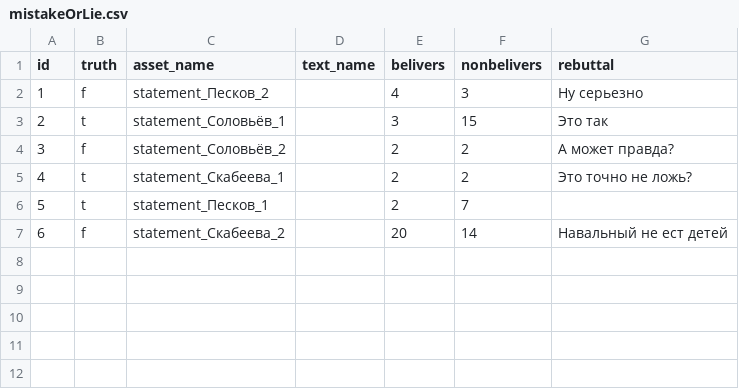
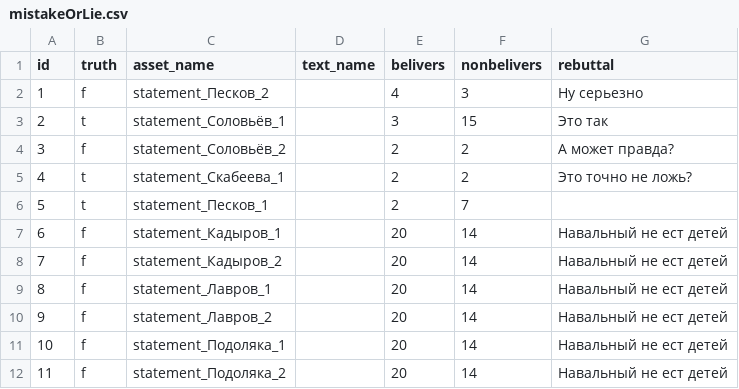
Before and after one commit to AntipropPrject/antipropagandabot, a CSV file: resources/mistakeOrLie.csv, drawn as a sheet; addresses are those after the commit; the diff names each change by its address in the sheet, - before the commit and + after, or states it on an @@ line.

Commit message:
1.1.4

```diff
--- a/resources/mistakeOrLie.csv
+++ b/resources/mistakeOrLie.csv
+row 7: 6 | f | statement_Кадыров_1 |  | 20 | 14 | Навальный не ест детей
+row 8: 7 | f | statement_Кадыров_2 |  | 20 | 14 | Навальный не ест детей
+row 9: 8 | f | statement_Лавров_1 |  | 20 | 14 | Навальный не ест детей
@@ column A (id) renumbered in row 10 @@
-C10 (asset_name): statement_Скабеева_2
+C10 (asset_name): statement_Лавров_2
+row 11: 10 | f | statement_Подоляка_1 |  | 20 | 14 | Навальный не ест детей
+row 12: 11 | f | statement_Подоляка_2 |  | 20 | 14 | Навальный не ест детей
```
